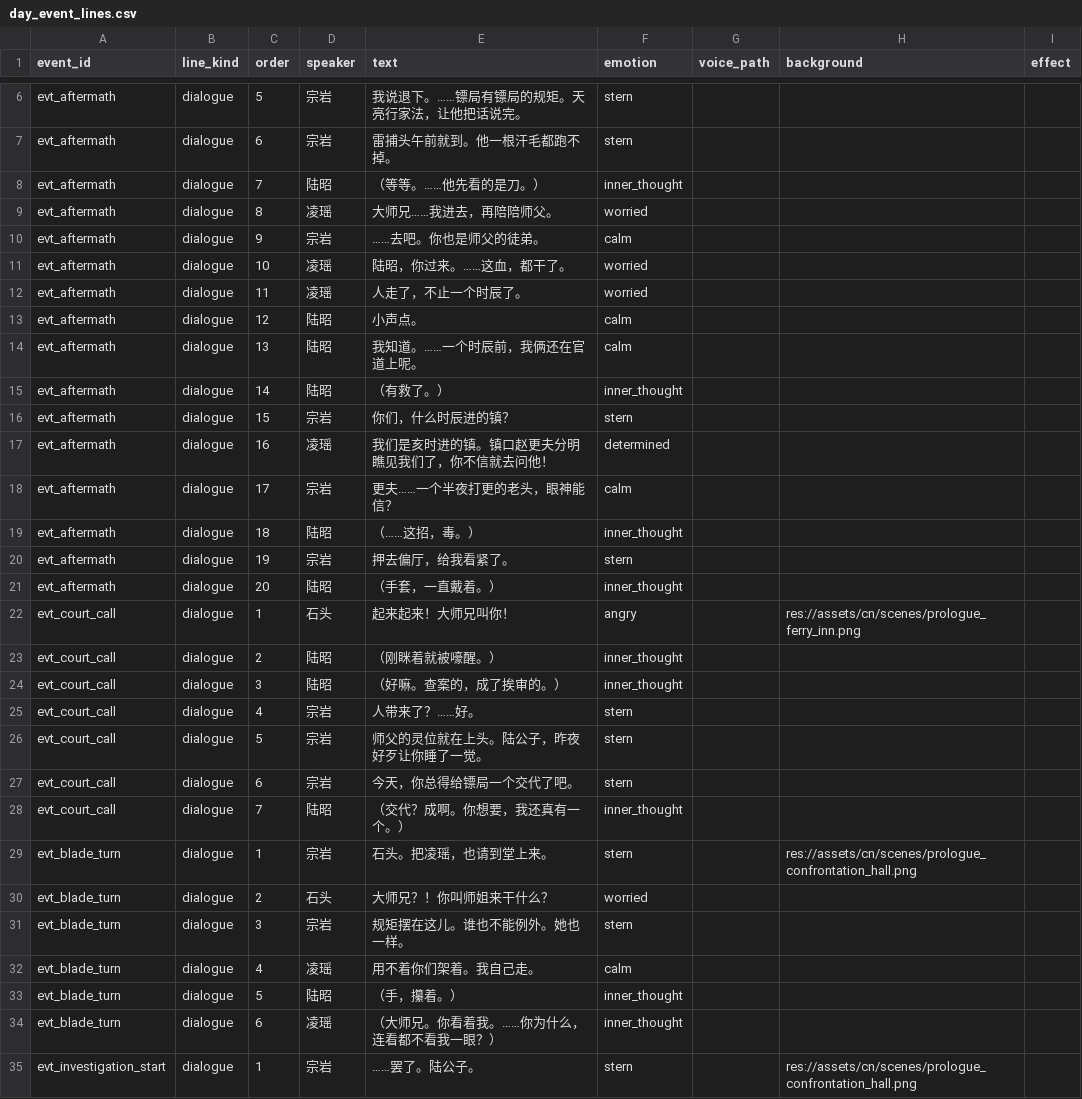
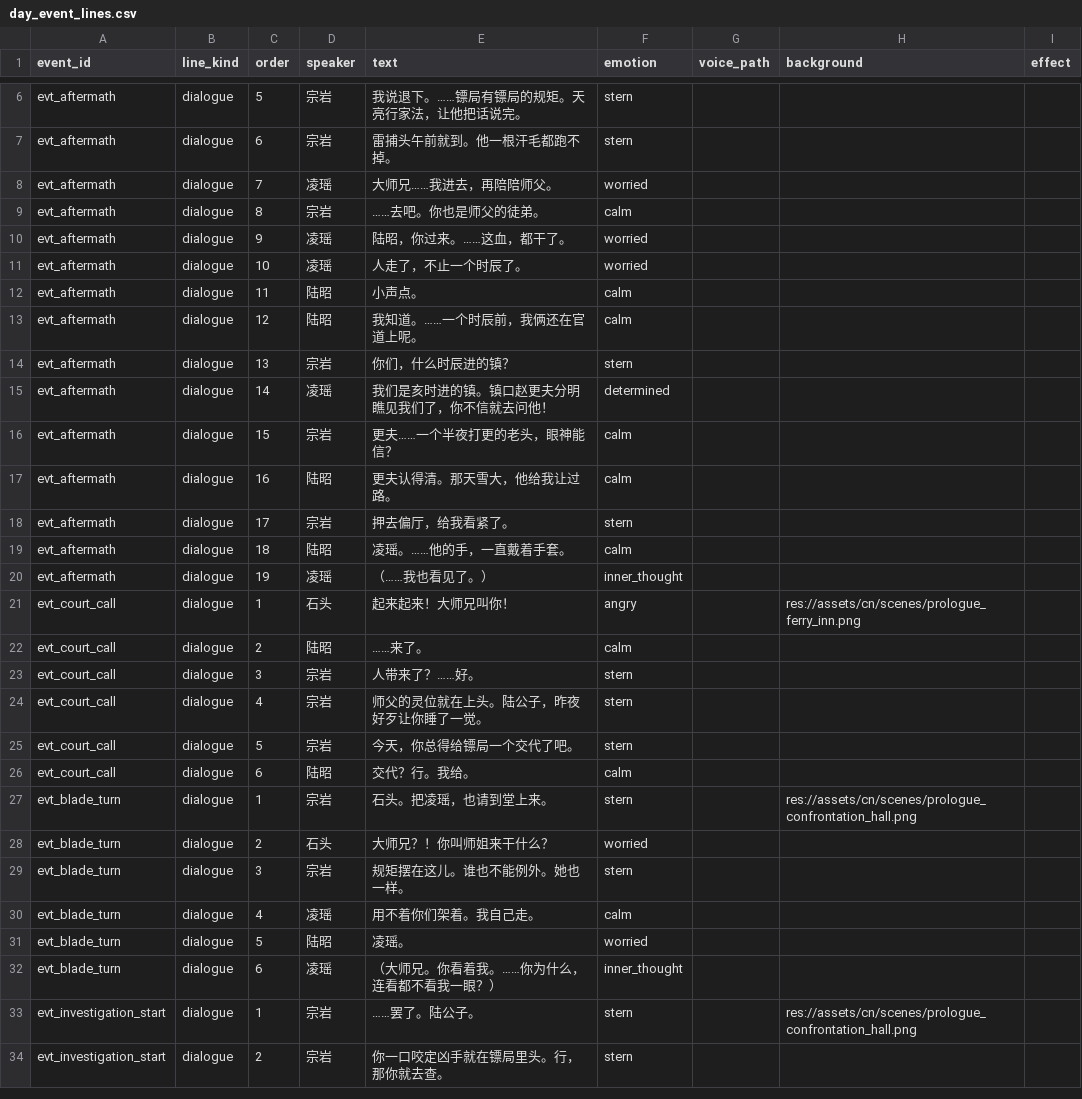
Before and after one commit to JimmyTheGit23/DetectiveSandbox, a CSV file: detective/data/case_tables/prologue_ferry/day_event_lines.csv, drawn as a sheet; only a part is shown, gaps mark what is left out; the shorter side is filled out with more unchanged rows; the diff covers the shown part only.

Commit message:
polish(prologue): 陆昭独白清零——全程开口说话
- 开场只留两句独白立人物（我是谁/这是谁），之后全部改对白
- 日程事件：陆昭独白全删或改开口（更夫认得清/交代？行我给/凌瑶他的手一直戴着手套）
- 对话树：所有 inner_thought 改成开口追问/开口点破（一刻钟够跑个来回了/大过年的盘账他要盘的不是账/狗没叫来的是熟人）
- 陆昭不再沉默地想，而是有来有回地对话

```diff
--- a/detective/data/case_tables/prologue_ferry/day_event_lines.csv
+++ b/detective/data/case_tables/prologue_ferry/day_event_lines.csv
@@ -7,23 +7,21 @@ evt_aftermath,dialogue,5,宗岩,我说退下。……镖局有镖局的规矩。
 evt_aftermath,dialogue,6,宗岩,雷捕头午前就到。他一根汗毛都跑不掉。,stern,,,
-evt_aftermath,dialogue,7,陆昭,（等等。……他先看的是刀。）,inner_thought,,,
-evt_aftermath,dialogue,8,凌瑶,大师兄……我进去，再陪陪师父。,worried,,,
-evt_aftermath,dialogue,9,宗岩,……去吧。你也是师父的徒弟。,calm,,,
-evt_aftermath,dialogue,10,凌瑶,陆昭，你过来。……这血，都干了。,worried,,,
-evt_aftermath,dialogue,11,凌瑶,人走了，不止一个时辰了。,worried,,,
-evt_aftermath,dialogue,12,陆昭,小声点。,calm,,,
-evt_aftermath,dialogue,13,陆昭,我知道。……一个时辰前，我俩还在官道上呢。,calm,,,
-evt_aftermath,dialogue,14,陆昭,（有救了。）,inner_thought,,,
-evt_aftermath,dialogue,15,宗岩,你们，什么时辰进的镇？,stern,,,
-evt_aftermath,dialogue,16,凌瑶,我们是亥时进的镇。镇口赵更夫分明瞧见我们了，你不信就去问他！,determined,,,
-evt_aftermath,dialogue,17,宗岩,更夫……一个半夜打更的老头，眼神能信？,calm,,,
-evt_aftermath,dialogue,18,陆昭,（……这招，毒。）,inner_thought,,,
-evt_aftermath,dialogue,19,宗岩,押去偏厅，给我看紧了。,stern,,,
-evt_aftermath,dialogue,20,陆昭,（手套，一直戴着。）,inner_thought,,,
+evt_aftermath,dialogue,7,凌瑶,大师兄……我进去，再陪陪师父。,worried,,,
+evt_aftermath,dialogue,8,宗岩,……去吧。你也是师父的徒弟。,calm,,,
+evt_aftermath,dialogue,9,凌瑶,陆昭，你过来。……这血，都干了。,worried,,,
+evt_aftermath,dialogue,10,凌瑶,人走了，不止一个时辰了。,worried,,,
+evt_aftermath,dialogue,11,陆昭,小声点。,calm,,,
+evt_aftermath,dialogue,12,陆昭,我知道。……一个时辰前，我俩还在官道上呢。,calm,,,
+evt_aftermath,dialogue,13,宗岩,你们，什么时辰进的镇？,stern,,,
+evt_aftermath,dialogue,14,凌瑶,我们是亥时进的镇。镇口赵更夫分明瞧见我们了，你不信就去问他！,determined,,,
+evt_aftermath,dialogue,15,宗岩,更夫……一个半夜打更的老头，眼神能信？,calm,,,
+evt_aftermath,dialogue,16,陆昭,更夫认得清。那天雪大，他给我让过路。,calm,,,
+evt_aftermath,dialogue,17,宗岩,押去偏厅，给我看紧了。,stern,,,
+evt_aftermath,dialogue,18,陆昭,凌瑶。……他的手，一直戴着手套。,calm,,,
+evt_aftermath,dialogue,19,凌瑶,（……我也看见了。）,inner_thought,,,
 evt_court_call,dialogue,1,石头,起来起来！大师兄叫你！,angry,,res://assets/cn/scenes/prologue_ferry_inn.png,
-evt_court_call,dialogue,2,陆昭,（刚眯着就被嚎醒。）,inner_thought,,,
-evt_court_call,dialogue,3,陆昭,（好嘛。查案的，成了挨审的。）,inner_thought,,,
-evt_court_call,dialogue,4,宗岩,人带来了？……好。,stern,,,
-evt_court_call,dialogue,5,宗岩,师父的灵位就在上头。陆公子，昨夜好歹让你睡了一觉。,stern,,,
-evt_court_call,dialogue,6,宗岩,今天，你总得给镖局一个交代了吧。,stern,,,
-evt_court_call,dialogue,7,陆昭,（交代？成啊。你想要，我还真有一个。）,inner_thought,,,
+evt_court_call,dialogue,2,陆昭,……来了。,calm,,,
+evt_court_call,dialogue,3,宗岩,人带来了？……好。,stern,,,
+evt_court_call,dialogue,4,宗岩,师父的灵位就在上头。陆公子，昨夜好歹让你睡了一觉。,stern,,,
+evt_court_call,dialogue,5,宗岩,今天，你总得给镖局一个交代了吧。,stern,,,
+evt_court_call,dialogue,6,陆昭,交代？行。我给。,calm,,,
 evt_blade_turn,dialogue,1,宗岩,石头。把凌瑶，也请到堂上来。,stern,,res://assets/cn/scenes/prologue_confrontation_hall.png,
@@ -32,3 +30,3 @@ evt_blade_turn,dialogue,3,宗岩,规矩摆在这儿。谁也不能例外。她
 evt_blade_turn,dialogue,4,凌瑶,用不着你们架着。我自己走。,calm,,,
-evt_blade_turn,dialogue,5,陆昭,（手，攥着。）,inner_thought,,,
+evt_blade_turn,dialogue,5,陆昭,凌瑶。,worried,,,
 evt_blade_turn,dialogue,6,凌瑶,（大师兄。你看着我。……你为什么，连看都不看我一眼？）,inner_thought,,,
```
Also changed, not shown: 2 removed rows and 1 edited cell elsewhere in this file, detective/data/case_tables/prologue_ferry/dialogue_lines.csv, detective/data/case_tables/prologue_ferry/prologue_lines.csv.
